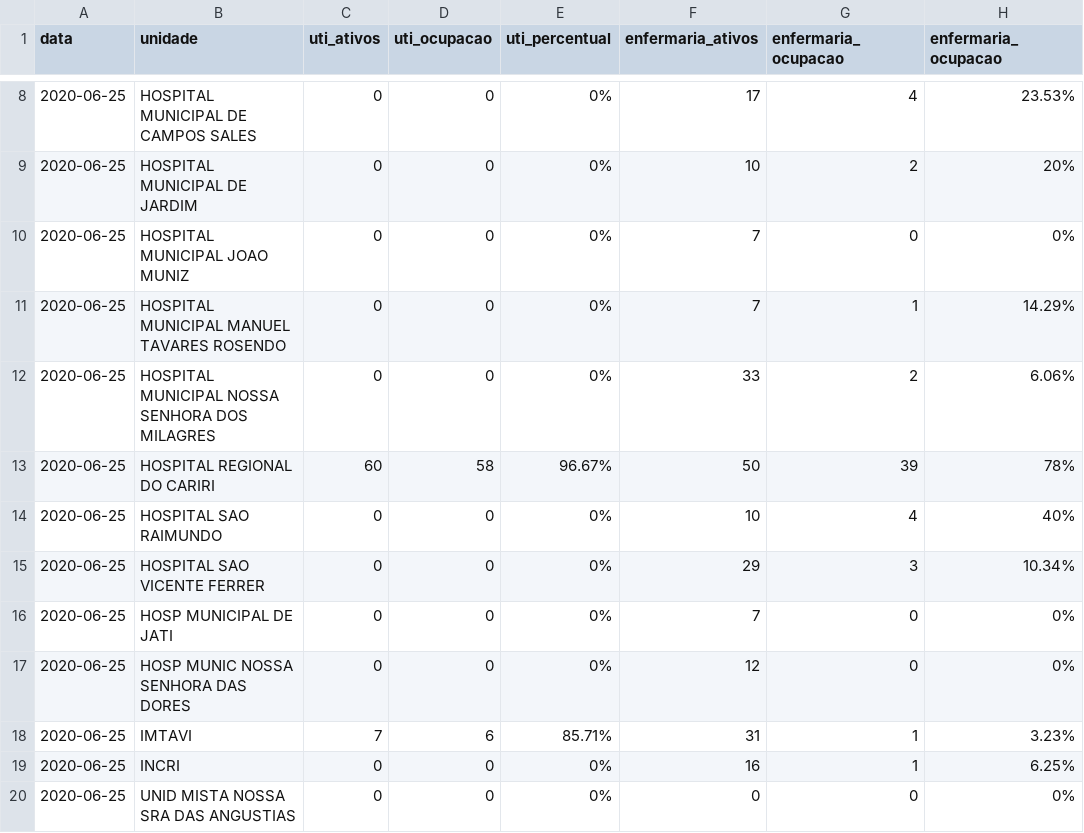
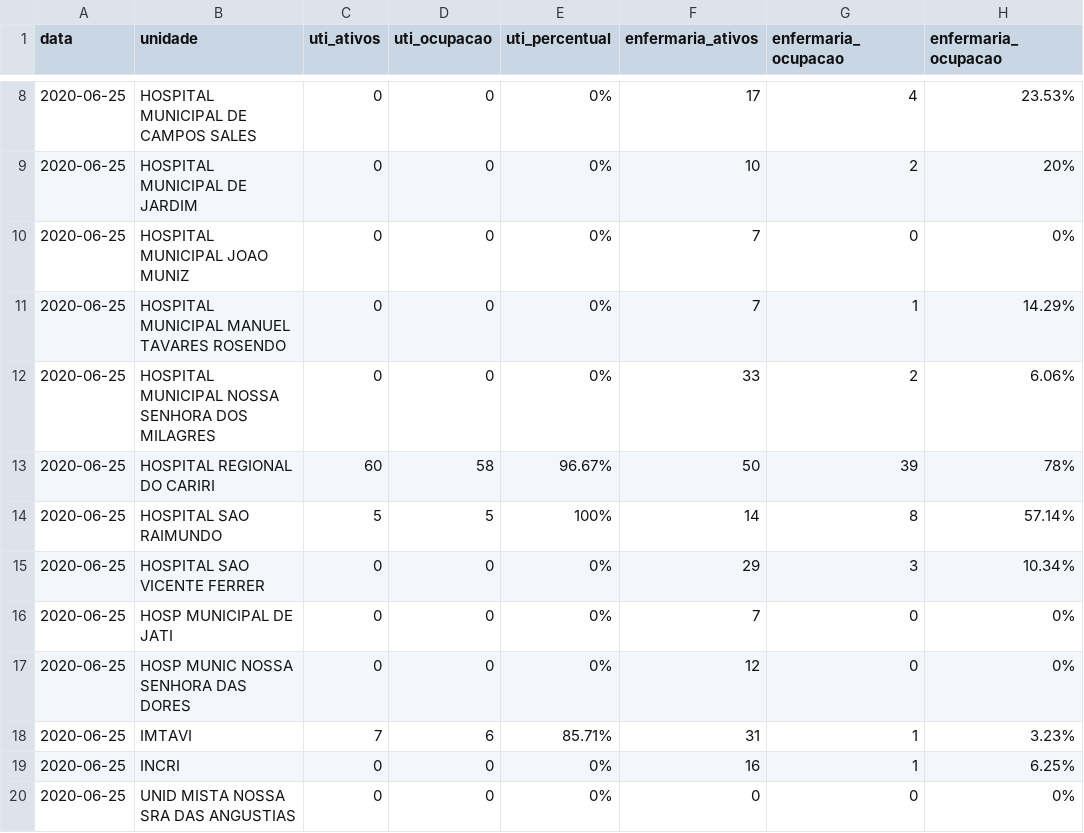
Before and after one commit to rafaelperazzo/covid19, a CSV file: TODOS.CEARA.HOJE.LEITOS.CSV, drawn as a sheet; only a part is shown, gaps mark what is left out.

```diff
--- a/TODOS.CEARA.HOJE.LEITOS.CSV
+++ b/TODOS.CEARA.HOJE.LEITOS.CSV
@@ -13,3 +13,3 @@ data,unidade,uti_ativos,uti_ocupacao,uti_percentual,enfermaria_ativos,enfermaria
 2020-06-25, HOSPITAL REGIONAL DO CARIRI ,60,58, 96.67% ,50,39, 78%
-2020-06-25, HOSPITAL SAO RAIMUNDO ,0,0, 0% ,10,4, 40%
+2020-06-25, HOSPITAL SAO RAIMUNDO ,5,5, 100% ,14,8, 57.14%
 2020-06-25, HOSPITAL SAO VICENTE FERRER ,0,0, 0% ,29,3, 10.34%
```
Also changed, not shown: todos.cariri.hoje.csv, 4 other files.
